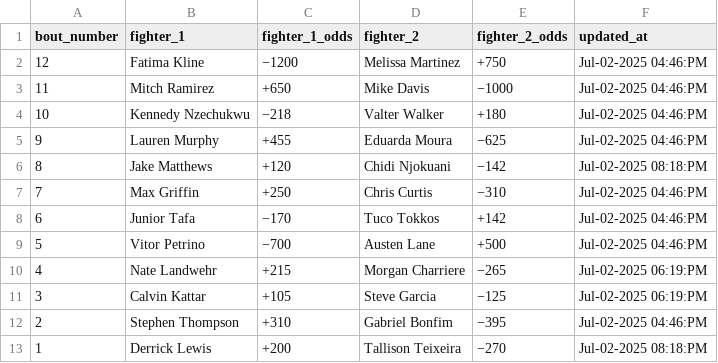
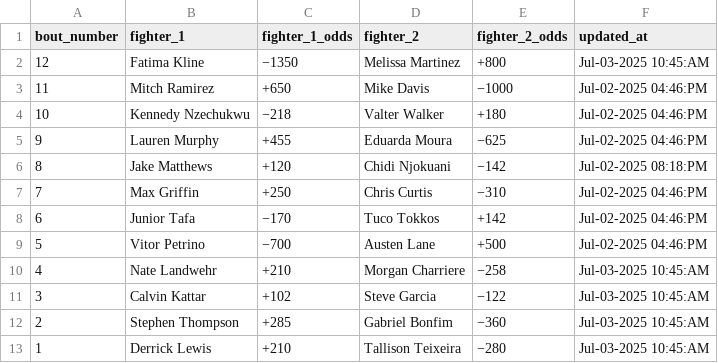
Before and after one commit to socialatm/draftkings, a CSV file: odds.csv, drawn as a sheet.

```diff
--- a/odds.csv
+++ b/odds.csv
@@ -1,3 +1,3 @@
 bout_number,fighter_1,fighter_1_odds,fighter_2,fighter_2_odds,updated_at
-12,Fatima Kline,−1200,Melissa Martinez,+750,Jul-02-2025 04:46:PM
+12,Fatima Kline,−1350,Melissa Martinez,+800,Jul-03-2025 10:45:AM
 11,Mitch Ramirez,+650,Mike Davis,−1000,Jul-02-2025 04:46:PM
@@ -9,5 +9,5 @@ bout_number,fighter_1,fighter_1_odds,fighter_2,fighter_2_odds,updated_at
 5,Vitor Petrino,−700,Austen Lane,+500,Jul-02-2025 04:46:PM
-4,Nate Landwehr,+215,Morgan Charriere,−265,Jul-02-2025 06:19:PM
-3,Calvin Kattar,+105,Steve Garcia,−125,Jul-02-2025 06:19:PM
-2,Stephen Thompson,+310,Gabriel Bonfim,−395,Jul-02-2025 04:46:PM
-1,Derrick Lewis,+200,Tallison Teixeira,−270,Jul-02-2025 08:18:PM
+4,Nate Landwehr,+210,Morgan Charriere,−258,Jul-03-2025 10:45:AM
+3,Calvin Kattar,+102,Steve Garcia,−122,Jul-03-2025 10:45:AM
+2,Stephen Thompson,+285,Gabriel Bonfim,−360,Jul-03-2025 10:45:AM
+1,Derrick Lewis,+210,Tallison Teixeira,−280,Jul-03-2025 10:45:AM
```
Also changed, not shown: 1 other file.
